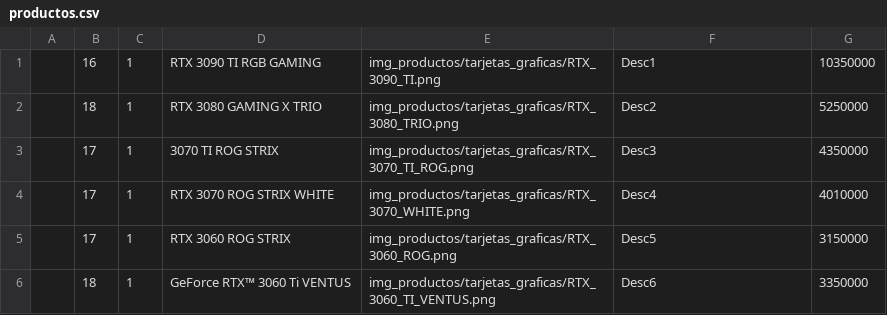
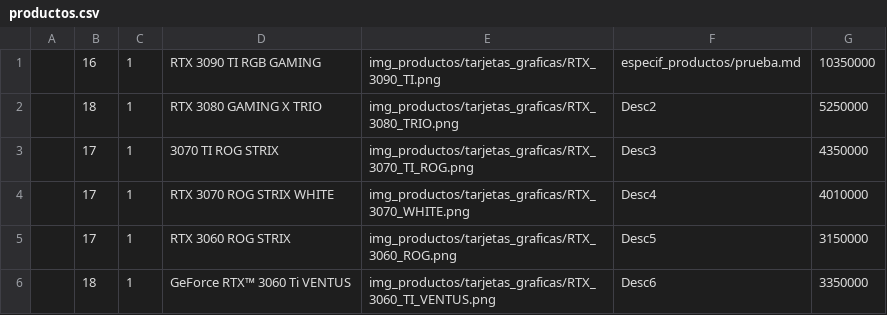
Before and after one commit to DanielEspitia1507/PcGlobal, a CSV file: database/data/productos.csv, drawn as a sheet; only a part is shown.

```diff
--- a/database/data/productos.csv
+++ b/database/data/productos.csv
@@ -1,2 +1,2 @@
-,16,1,RTX 3090 TI RGB GAMING,img_productos/tarjetas_graficas/RTX_3090_TI.png,Desc1,10350000
+,16,1,RTX 3090 TI RGB GAMING,img_productos/tarjetas_graficas/RTX_3090_TI.png,especif_productos/prueba.md,10350000
 ,18,1,RTX 3080 GAMING X TRIO,img_productos/tarjetas_graficas/RTX_3080_TRIO.png,Desc2,5250000
```
Also changed, not shown: 1 other file.
